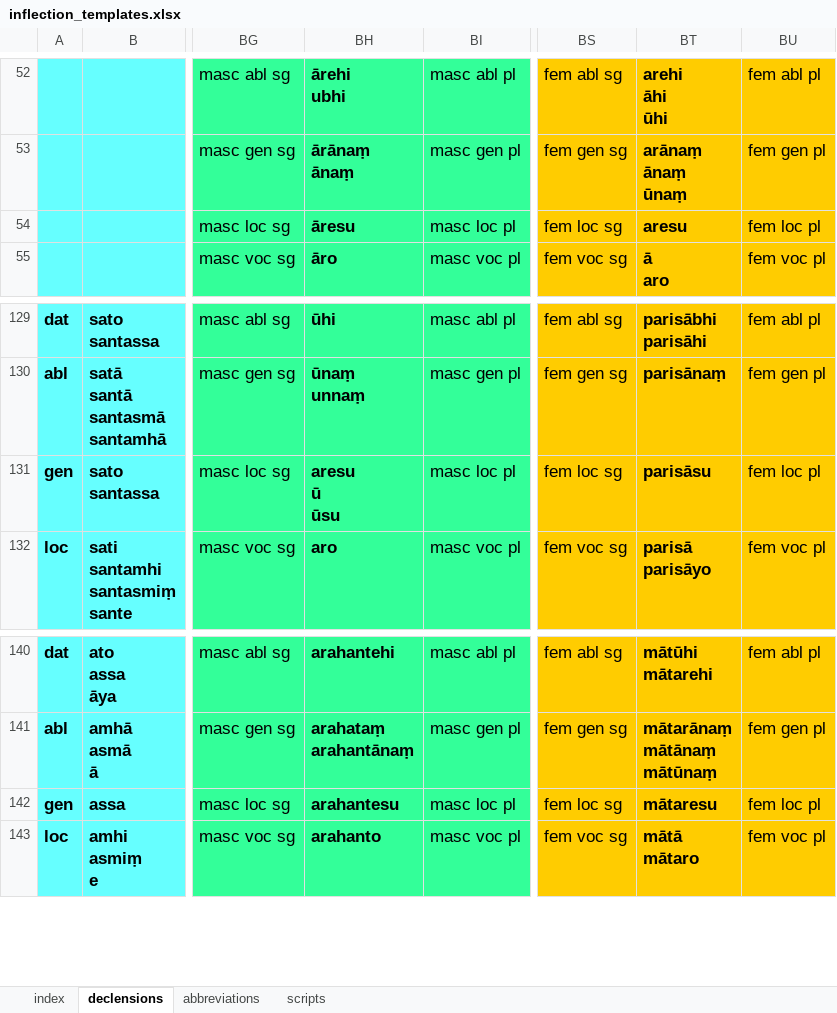
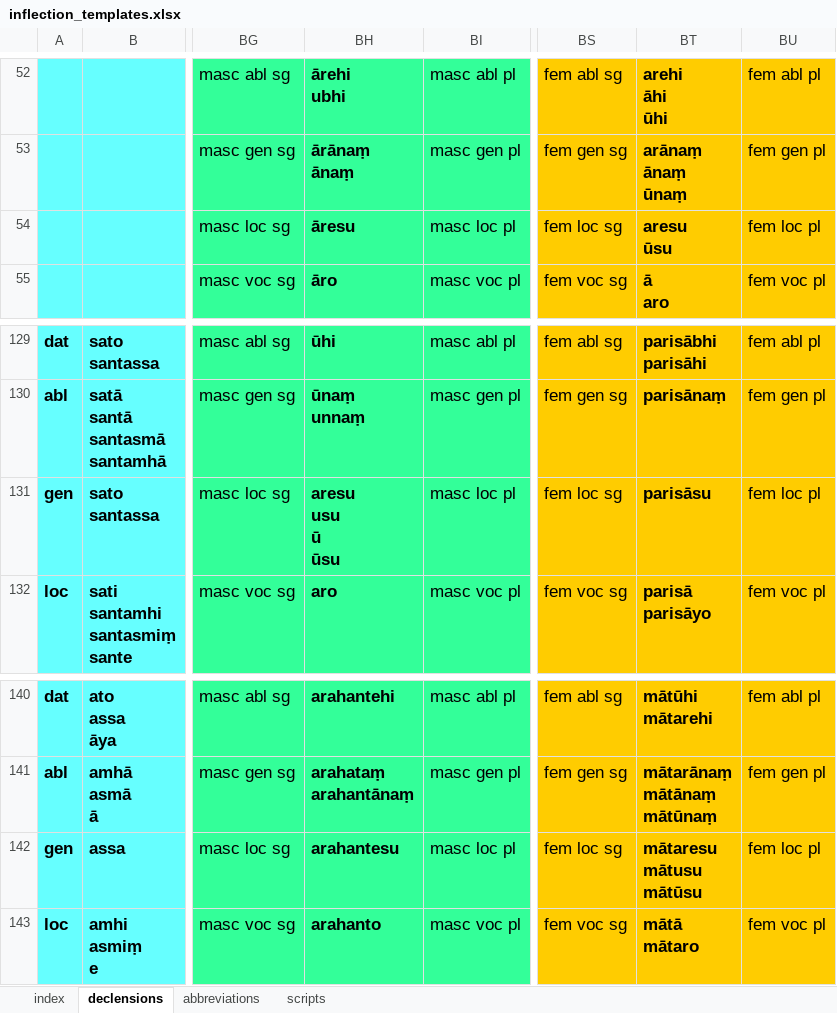
Before and after one commit to digitalpalidictionary/dpd-db, an Excel workbook: inflections/inflection_templates.xlsx, sheet declensions, drawn as a sheet; only a part is shown, gaps mark what is left out; values as stored, in another font and other column widths than the file's, no borders; ↵ is a line break in a cell; the diff names each change by its address in the sheet, - before the commit and + after, or states it on an @@ line.

```diff
--- a/inflections/inflection_templates.xlsx (sheet declensions)
+++ b/inflections/inflection_templates.xlsx (sheet declensions)
-BT54: aresu
+BT54: aresu ↵ ūsu
-BH131: aresu ↵ ū ↵ ūsu
+BH131: aresu ↵ usu ↵ ū ↵ ūsu
-BT142: mātaresu
+BT142: mātaresu ↵ mātusu ↵ mātūsu
```
Also changed, not shown: 14 other files.
